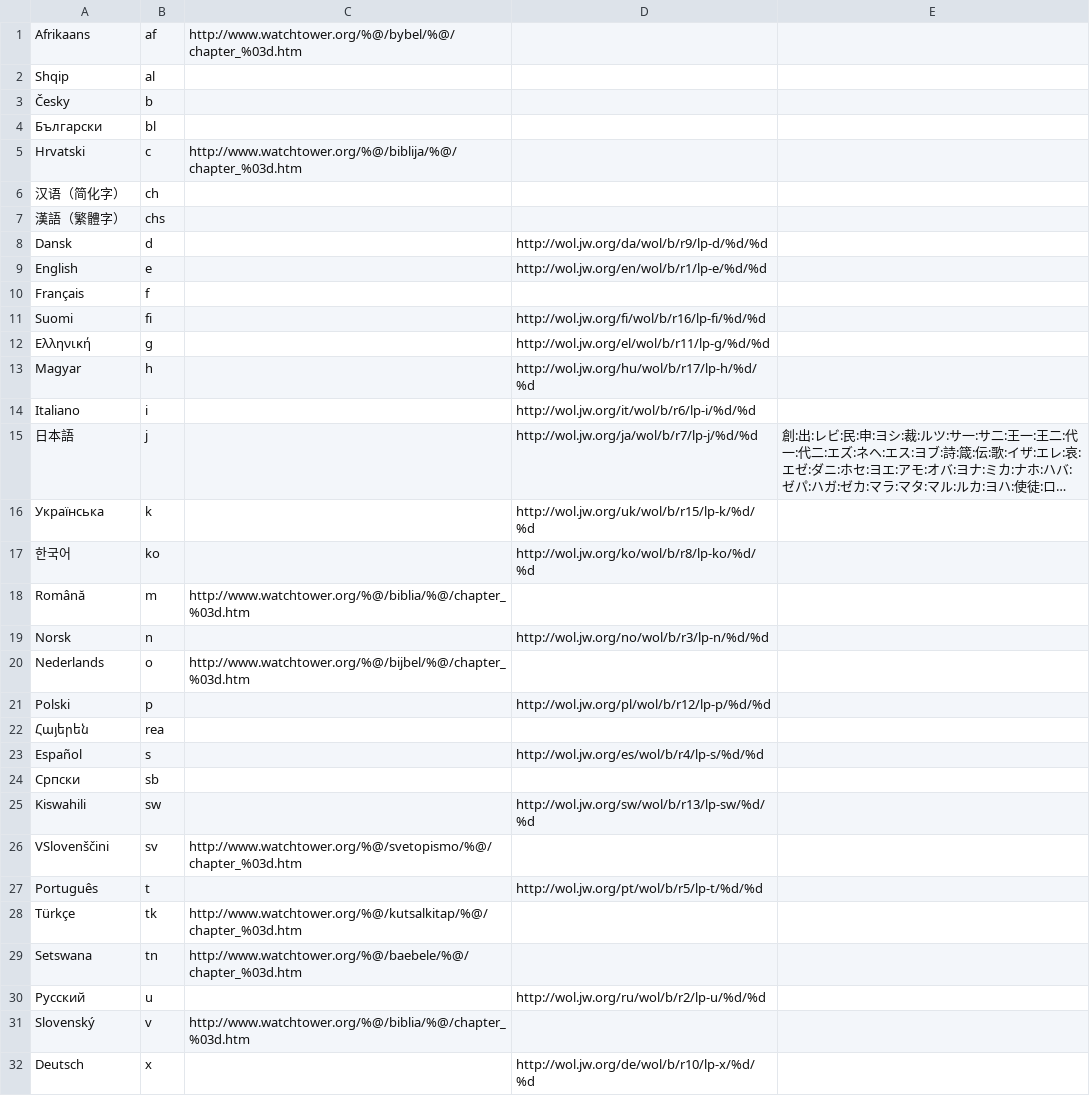
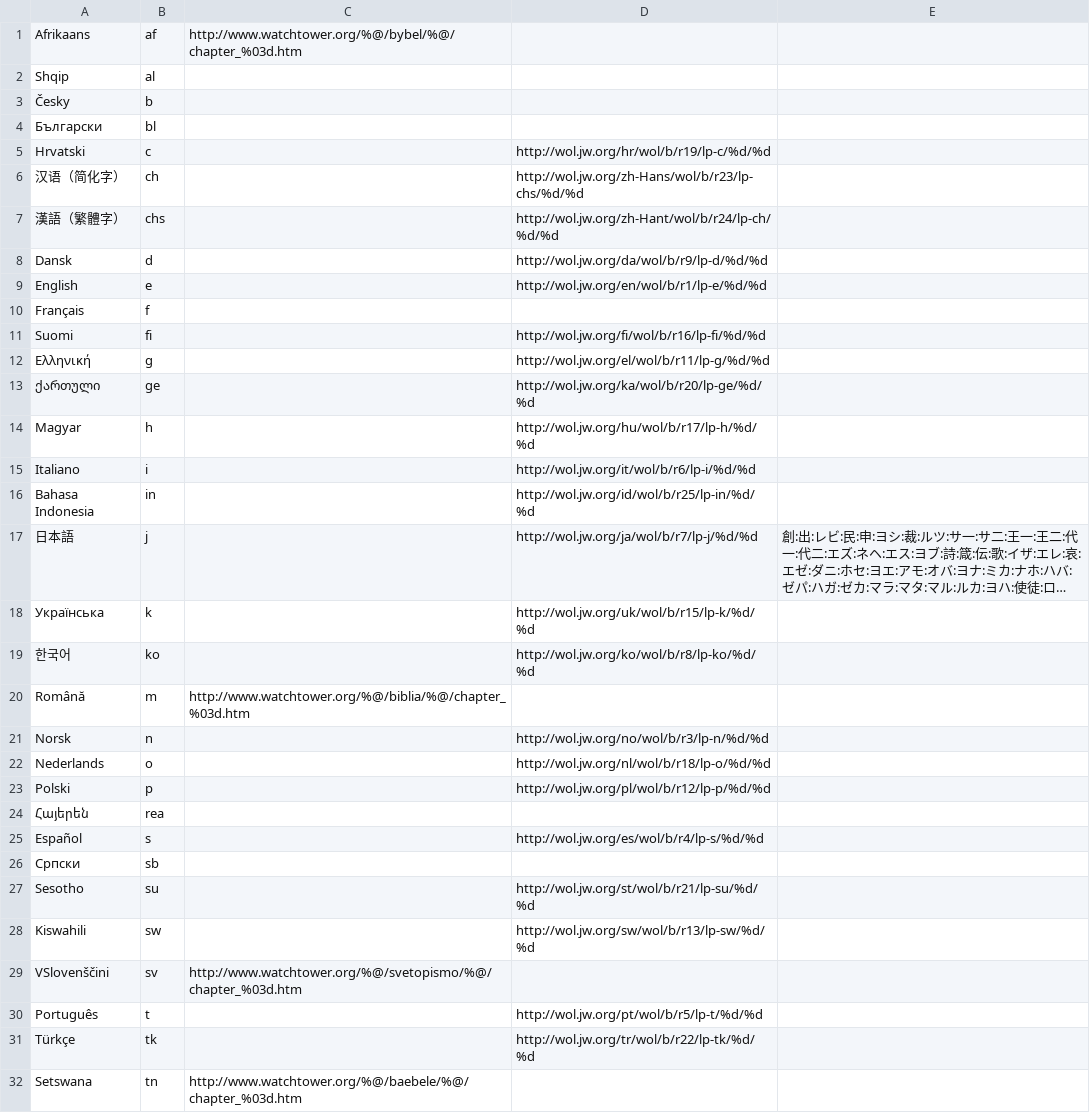
Before and after one commit to yhirose/yhirose.github.com, a CSV file: BibleReadingMenulet/LanguageInformation.csv, drawn as a sheet; only a part is shown; the shorter side is filled out with more unchanged rows; long unchanged cells end in …; addresses are those after the commit; the diff names each change by its address in the sheet, - before the commit and + after, or states it on an @@ line.

Commit message:
added new languages on wol.

```diff
--- a/BibleReadingMenulet/LanguageInformation.csv
+++ b/BibleReadingMenulet/LanguageInformation.csv
-C5: http://www.watchtower.org/%@/biblija/%@/chapter_%03d.htm
+C5: (empty)
-D5: (empty)
+D5: http://wol.jw.org/hr/wol/b/r19/lp-c/%d/%d
-D6: (empty)
+D6: http://wol.jw.org/zh-Hans/wol/b/r23/lp-chs/%d/%d
-D7: (empty)
+D7: http://wol.jw.org/zh-Hant/wol/b/r24/lp-ch/%d/%d
+row 13: ქართული | ge |  | http://wol.jw.org/ka/wol/b/r20/lp-ge/%d/%d
+row 16: Bahasa Indonesia | in |  | http://wol.jw.org/id/wol/b/r25/lp-in/%d/%d
-C22: http://www.watchtower.org/%@/bijbel/%@/chapter_%03d.htm
+C22: (empty)
-D22: (empty)
+D22: http://wol.jw.org/nl/wol/b/r18/lp-o/%d/%d
+row 27: Sesotho | su |  | http://wol.jw.org/st/wol/b/r21/lp-su/%d/%d
-C31: http://www.watchtower.org/%@/kutsalkitap/%@/chapter_%03d.htm
+C31: (empty)
-D31: (empty)
+D31: http://wol.jw.org/tr/wol/b/r22/lp-tk/%d/%d
```
